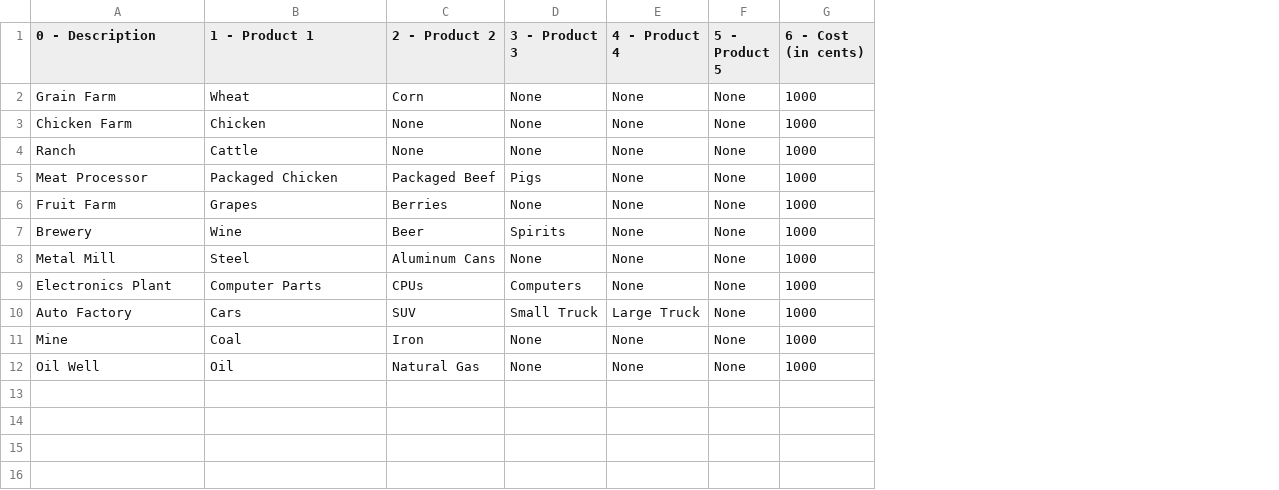
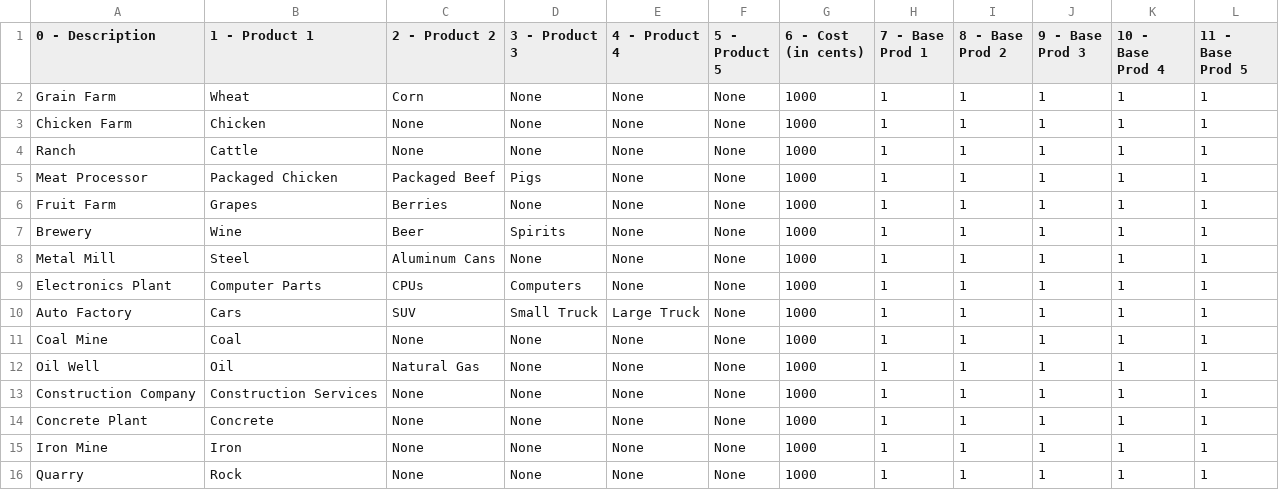
Before and after one commit to rwruss/tycoon, a CSV file: scenarios/1/factoryDesc.csv, drawn as a sheet; the diff names each change by its address in the sheet, - before the commit and + after, or states it on an @@ line.

```diff
--- a/scenarios/1/factoryDesc.csv
+++ b/scenarios/1/factoryDesc.csv
+column H (7 - Base Prod 1), rows 2-12: all 1
+column I (8 - Base Prod 2), rows 2-12: all 1
+column J (9 - Base Prod 3), rows 2-12: all 1
+column K (10 - Base Prod 4), rows 2-12: all 1
+column L (11 - Base Prod 5), rows 2-12: all 1
-A11 (0 - Description): Mine
+A11 (0 - Description): Coal Mine
-C11 (2 - Product 2): Iron
+C11 (2 - Product 2): None
+row 13: Construction Company | Construction Services | None | None | None | None | 1000 | 1 | 1 | 1 | 1 | 1
+row 14: Concrete Plant | Concrete | None | None | None | None | 1000 | 1 | 1 | 1 | 1 | 1
+row 15: Iron Mine | Iron | None | None | None | None | 1000 | 1 | 1 | 1 | 1 | 1
+row 16: Quarry | Rock | None | None | None | None | 1000 | 1 | 1 | 1 | 1 | 1
```
Also changed, not shown: scenarios/1/products.csv, 8 other files.
